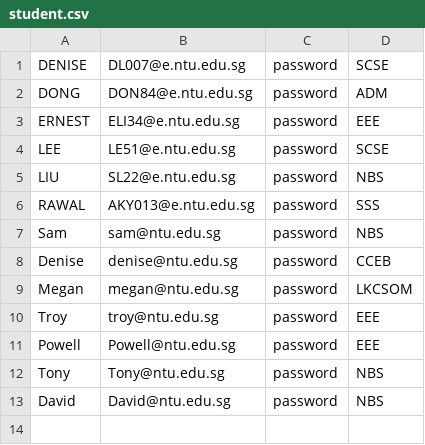
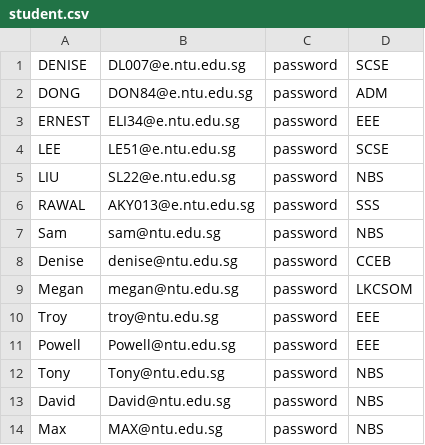
Before and after one commit to RSYR1906/OOP-Project, a CSV file: student.csv, drawn as a sheet; the diff names each change by its address in the sheet, - before the commit and + after, or states it on an @@ line.

```diff
--- a/student.csv
+++ b/student.csv
+row 14: Max | MAX@ntu.edu.sg | password | NBS
```
Also changed, not shown: staff.csv, 2 other files.
